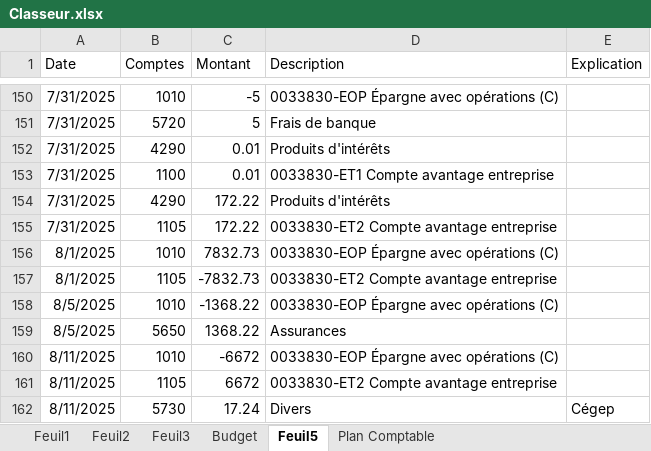
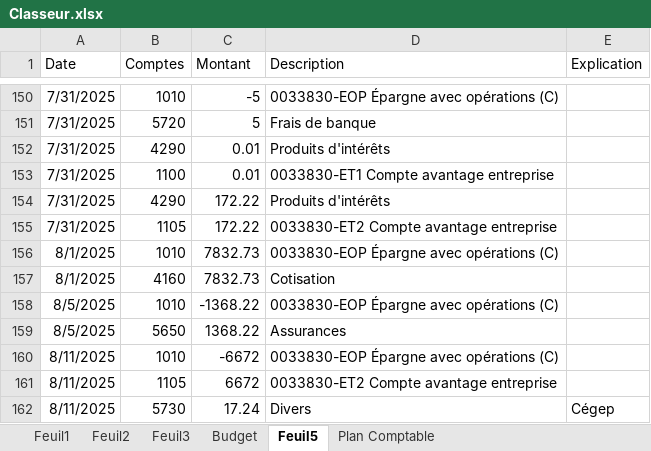
Before and after one commit to thabe03/revenu-net, an Excel workbook: Classeur.xlsx, sheet Feuil5, drawn as a sheet; only a part is shown, gaps mark what is left out; values as stored, in another font and other column widths than the file's, no borders; removed rows and columns are numbered as before the commit, all else as after; the diff covers the shown part only; the diff names each change by its address in the sheet, - before the commit and + after, or states it on an @@ line.

```diff
--- a/Classeur.xlsx (sheet Feuil5)
+++ b/Classeur.xlsx (sheet Feuil5)
-row 157: 8/1/2025 | 1105 | -7832.73 | 0033830-ET2 Compte avantage entreprise
+row 157: 8/1/2025 | 4160 | 7832.73 | Cotisation
```
Also changed, not shown: other rows of this sheet, formulas that keep their value, 1 other file.
